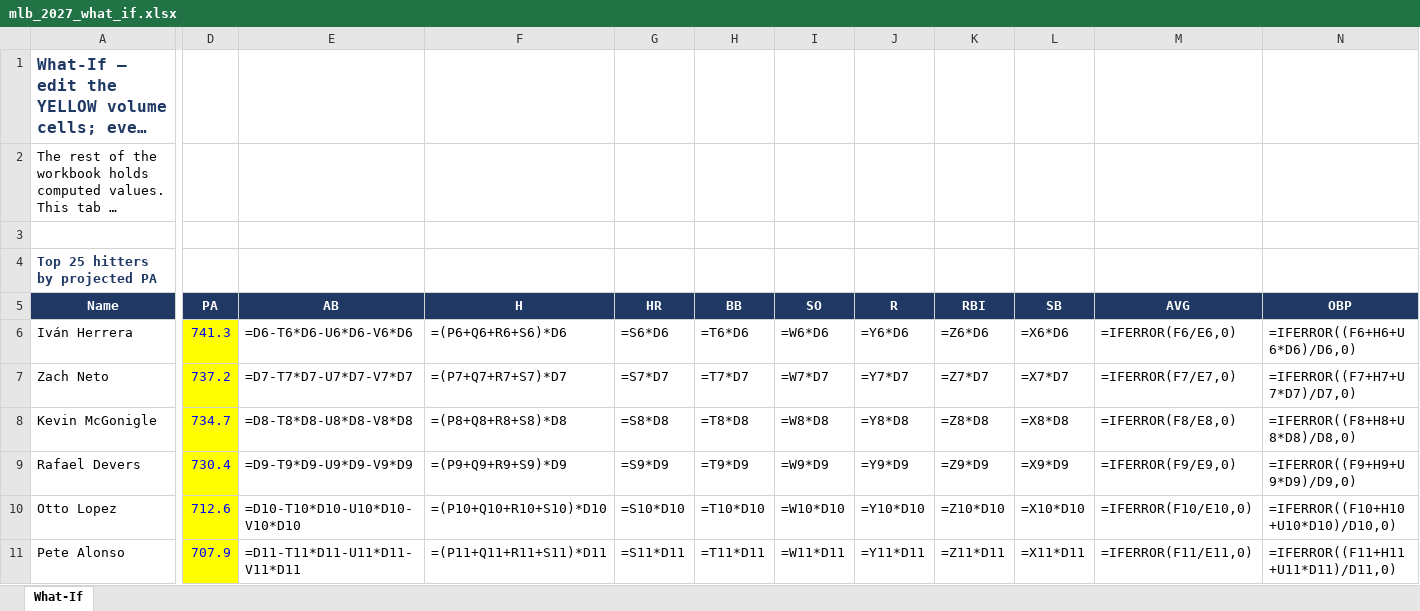
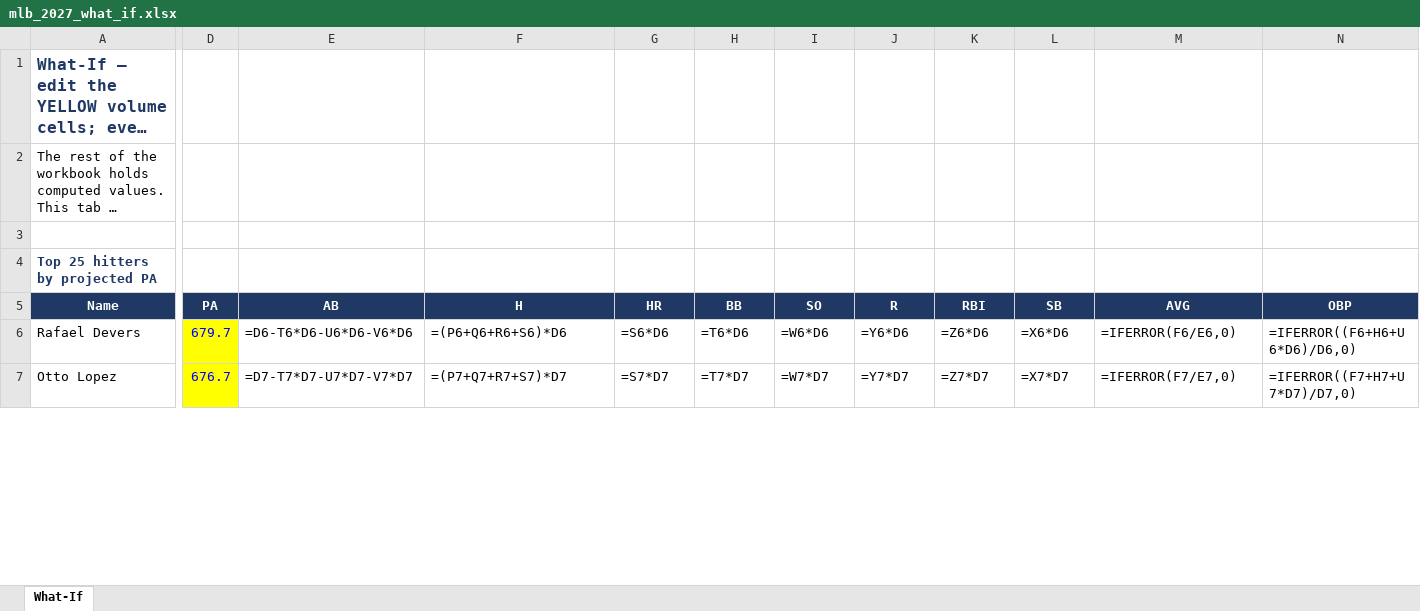
Before and after one commit to pmammino/DFSSimsFull, an Excel workbook: out/mlb_2027_what_if.xlsx, sheet What-If, drawn as a sheet; only a part is shown, gaps mark what is left out; long unchanged cells end in …; values as stored, in another font and other column widths than the file's, no borders; formulas without a stored value are shown as written; removed rows and columns are numbered as before the commit, all else as after; rows hold the shown columns only; the diff covers the shown part only; the diff names each change by its address in the sheet, - before the commit and + after, or states it on an @@ line.

```diff
--- a/out/mlb_2027_what_if.xlsx (sheet What-If)
+++ b/out/mlb_2027_what_if.xlsx (sheet What-If)
-row 6: Iván Herrera | 741.3 | =D6-T6*D6-U6*D6-V6*D6 | =(P6+Q6+R6+S6)*D6 | =S6*D6 | =T6*D6 | =W6*D6 | =Y6*D6 | =Z6*D6 | =X6*D6 | =IFERROR(F6/E6,0) | =IFERROR((F6+H6+U6*D6)/D6,0)
-row 7: Zach Neto | 737.2 | =D7-T7*D7-U7*D7-V7*D7 | =(P7+Q7+R7+S7)*D7 | =S7*D7 | =T7*D7 | =W7*D7 | =Y7*D7 | =Z7*D7 | =X7*D7 | =IFERROR(F7/E7,0) | =IFERROR((F7+H7+U7*D7)/D7,0)
-row 8: Kevin McGonigle | 734.7 | =D8-T8*D8-U8*D8-V8*D8 | =(P8+Q8+R8+S8)*D8 | =S8*D8 | =T8*D8 | =W8*D8 | =Y8*D8 | =Z8*D8 | =X8*D8 | =IFERROR(F8/E8,0) | =IFERROR((F8+H8+U8*D8)/D8,0)
-D6 (PA): 730.4
+D6 (PA): 679.7
-E6 (AB): =D9-T9*D9-U9*D9-V9*D9
+E6 (AB): =D6-T6*D6-U6*D6-V6*D6
-F6 (H): =(P9+Q9+R9+S9)*D9
+F6 (H): =(P6+Q6+R6+S6)*D6
-G6 (HR): =S9*D9
+G6 (HR): =S6*D6
-H6 (BB): =T9*D9
+H6 (BB): =T6*D6
-I6 (SO): =W9*D9
+I6 (SO): =W6*D6
-J6 (R): =Y9*D9
+J6 (R): =Y6*D6
-K6 (RBI): =Z9*D9
+K6 (RBI): =Z6*D6
-L6 (SB): =X9*D9
+L6 (SB): =X6*D6
-M6 (AVG): =IFERROR(F9/E9,0)
+M6 (AVG): =IFERROR(F6/E6,0)
-N6 (OBP): =IFERROR((F9+H9+U9*D9)/D9,0)
+N6 (OBP): =IFERROR((F6+H6+U6*D6)/D6,0)
-D7 (PA): 712.6
+D7 (PA): 676.7
-E7 (AB): =D10-T10*D10-U10*D10-V10*D10
+E7 (AB): =D7-T7*D7-U7*D7-V7*D7
-F7 (H): =(P10+Q10+R10+S10)*D10
+F7 (H): =(P7+Q7+R7+S7)*D7
-G7 (HR): =S10*D10
+G7 (HR): =S7*D7
-H7 (BB): =T10*D10
+H7 (BB): =T7*D7
-I7 (SO): =W10*D10
+I7 (SO): =W7*D7
-J7 (R): =Y10*D10
+J7 (R): =Y7*D7
-K7 (RBI): =Z10*D10
+K7 (RBI): =Z7*D7
-L7 (SB): =X10*D10
+L7 (SB): =X7*D7
-M7 (AVG): =IFERROR(F10/E10,0)
+M7 (AVG): =IFERROR(F7/E7,0)
-N7 (OBP): =IFERROR((F10+H10+U10*D10)/D10,0)
+N7 (OBP): =IFERROR((F7+H7+U7*D7)/D7,0)
-row 11: Pete Alonso | 707.9 | =D11-T11*D11-U11*D11-V11*D11 | =(P11+Q11+R11+S11)*D11 | =S11*D11 | =T11*D11 | =W11*D11 | =Y11*D11 | =Z11*D11 | =X11*D11 | =IFERROR(F11/E11,0) | =IFERROR((F11+H11+U11*D11)/D11,0)
```
Also changed, not shown: 30 added rows, 26 removed rows and 297 edited cells elsewhere in this sheet, rosters/player_roles_hitters_2027.xlsx, rosters/player_roles_pitchers_2027.xlsx, 15 other files.
